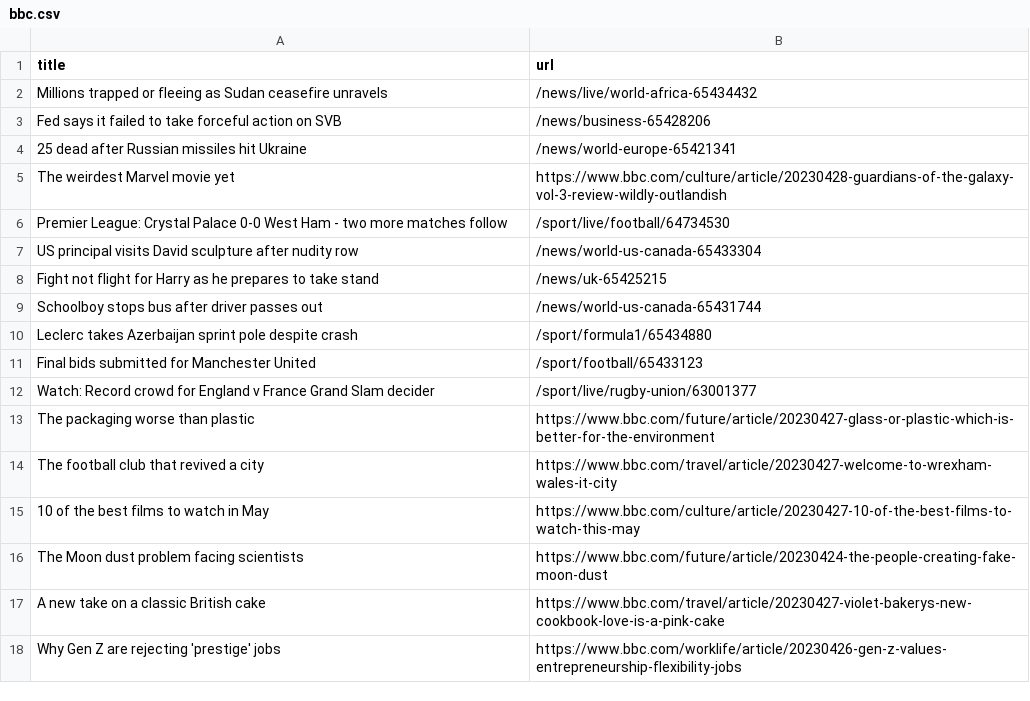
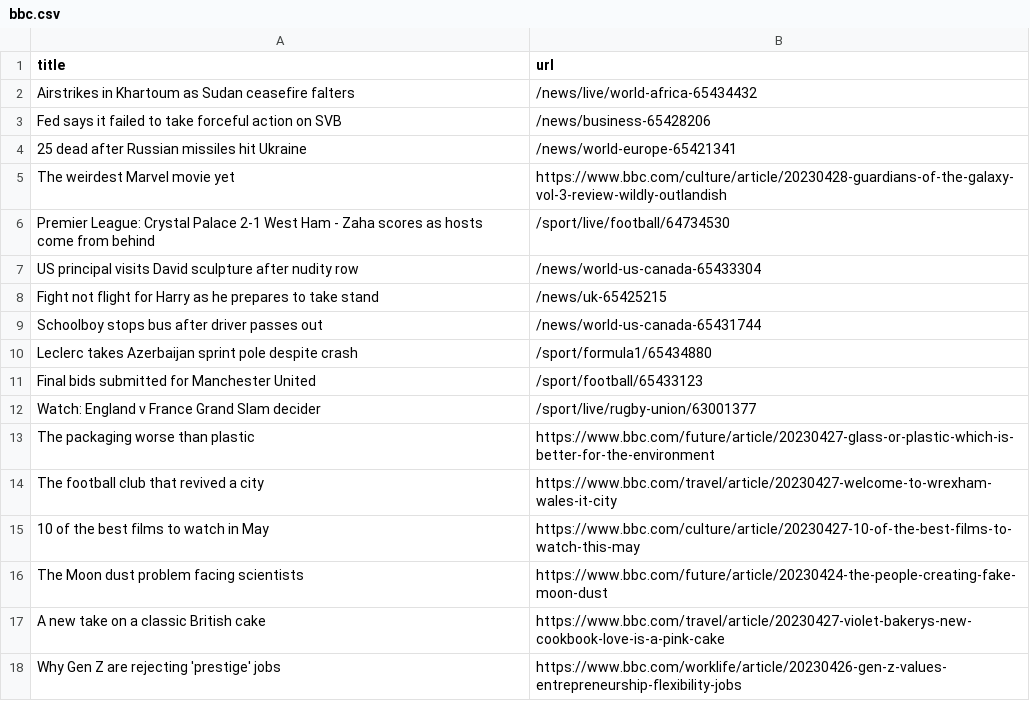
Before and after one commit to Danihisp/automatic-scraper-bbc-main, a CSV file: bbc.csv, drawn as a sheet; only a part is shown.

```diff
--- a/bbc.csv
+++ b/bbc.csv
@@ -1,3 +1,3 @@
 title,url
-Millions trapped or fleeing as Sudan ceasefire unravels,/news/live/world-africa-65434432
+Airstrikes in Khartoum as Sudan ceasefire falters,/news/live/world-africa-65434432
 Fed says it failed to take forceful action on SVB,/news/business-65428206
@@ -5,3 +5,3 @@ Fed says it failed to take forceful action on SVB,/news/business-65428206
 The weirdest Marvel movie yet,https://www.bbc.com/culture/article/20230428-guardians-of-the-galaxy-vol-3-review-wildly-outlandish
-Premier League: Crystal Palace 0-0 West Ham - two more matches follow,/sport/live/football/64734530
+Premier League: Crystal Palace 2-1 West Ham - Zaha scores as hosts come from behind,/sport/live/football/64734530
 US principal visits David sculpture after nudity row,/news/world-us-canada-65433304
@@ -11,3 +11,3 @@ Leclerc takes Azerbaijan sprint pole despite crash,/sport/formula1/65434880
 Final bids submitted for Manchester United,/sport/football/65433123
-Watch: Record crowd for England v France Grand Slam decider,/sport/live/rugby-union/63001377
+Watch: England v France Grand Slam decider,/sport/live/rugby-union/63001377
 The packaging worse than plastic,https://www.bbc.com/future/article/20230427-glass-or-plastic-which-is-better-for-the-environment
```
